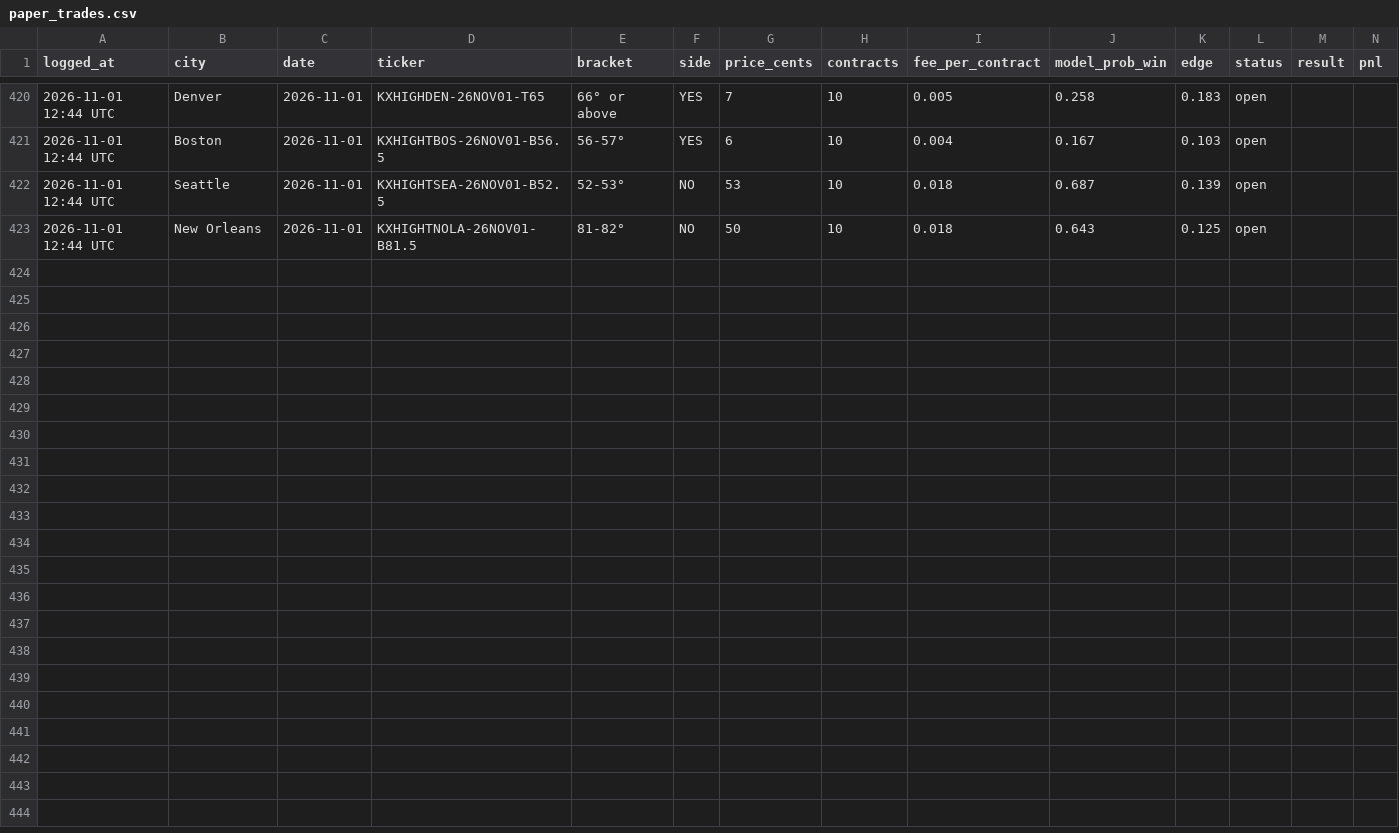
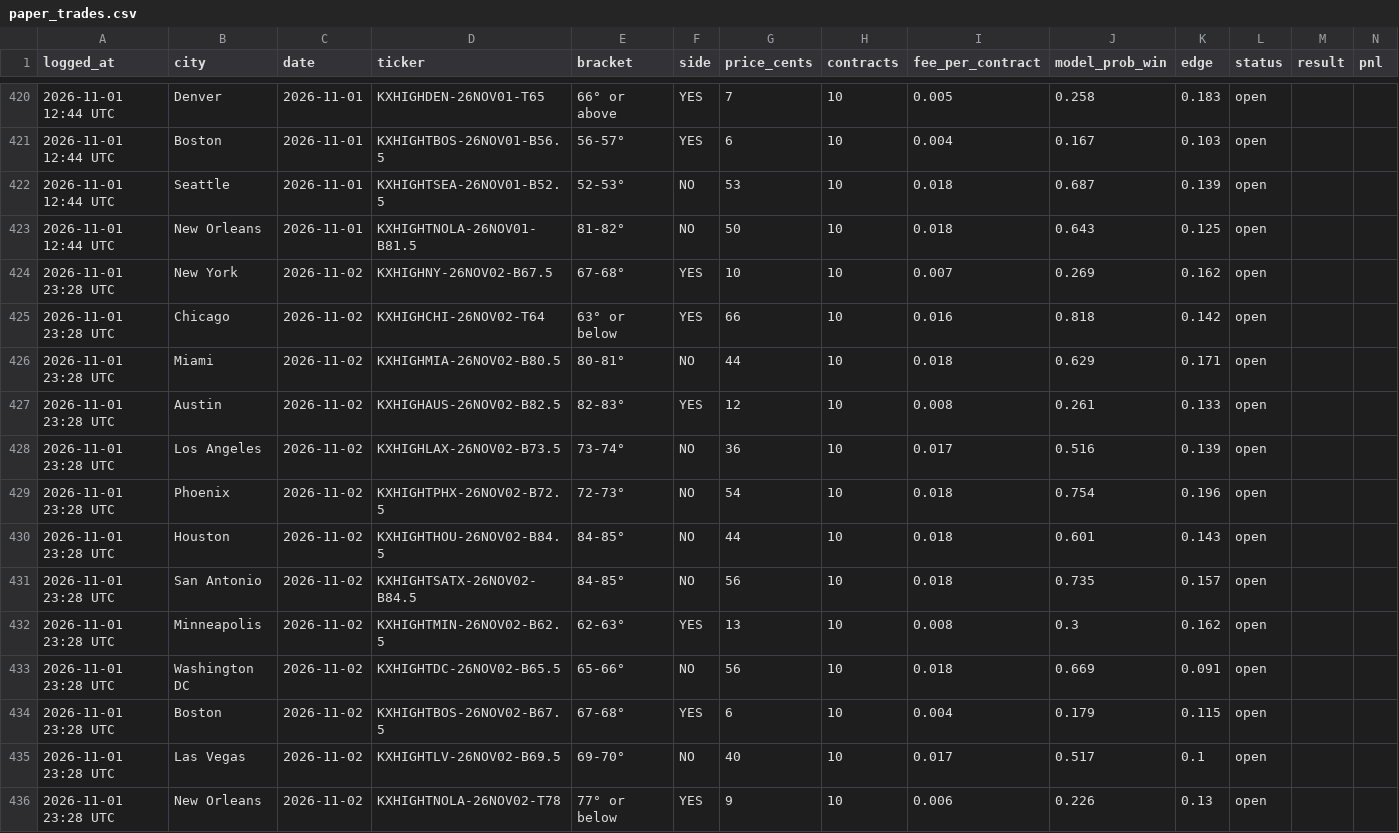
Before and after one commit to kieroncg44/weather-bot, a CSV file: paper_trades.csv, drawn as a sheet; only a part is shown, gaps mark what is left out; the diff covers the shown part only; the diff names each change by its address in the sheet, - before the commit and + after, or states it on an @@ line.

```diff
--- a/paper_trades.csv
+++ b/paper_trades.csv
+row 424: 2026-11-01 23:28 UTC | New York | 2026-11-02 | KXHIGHNY-26NOV02-B67.5 | 67-68° | YES | 10 | 10 | 0.007 | 0.269 | 0.162 | open
+row 425: 2026-11-01 23:28 UTC | Chicago | 2026-11-02 | KXHIGHCHI-26NOV02-T64 | 63° or below | YES | 66 | 10 | 0.016 | 0.818 | 0.142 | open
+row 426: 2026-11-01 23:28 UTC | Miami | 2026-11-02 | KXHIGHMIA-26NOV02-B80.5 | 80-81° | NO | 44 | 10 | 0.018 | 0.629 | 0.171 | open
+row 427: 2026-11-01 23:28 UTC | Austin | 2026-11-02 | KXHIGHAUS-26NOV02-B82.5 | 82-83° | YES | 12 | 10 | 0.008 | 0.261 | 0.133 | open
+row 428: 2026-11-01 23:28 UTC | Los Angeles | 2026-11-02 | KXHIGHLAX-26NOV02-B73.5 | 73-74° | NO | 36 | 10 | 0.017 | 0.516 | 0.139 | open
+row 429: 2026-11-01 23:28 UTC | Phoenix | 2026-11-02 | KXHIGHTPHX-26NOV02-B72.5 | 72-73° | NO | 54 | 10 | 0.018 | 0.754 | 0.196 | open
+row 430: 2026-11-01 23:28 UTC | Houston | 2026-11-02 | KXHIGHTHOU-26NOV02-B84.5 | 84-85° | NO | 44 | 10 | 0.018 | 0.601 | 0.143 | open
+row 431: 2026-11-01 23:28 UTC | San Antonio | 2026-11-02 | KXHIGHTSATX-26NOV02-B84.5 | 84-85° | NO | 56 | 10 | 0.018 | 0.735 | 0.157 | open
+row 432: 2026-11-01 23:28 UTC | Minneapolis | 2026-11-02 | KXHIGHTMIN-26NOV02-B62.5 | 62-63° | YES | 13 | 10 | 0.008 | 0.3 | 0.162 | open
+row 433: 2026-11-01 23:28 UTC | Washington DC | 2026-11-02 | KXHIGHTDC-26NOV02-B65.5 | 65-66° | NO | 56 | 10 | 0.018 | 0.669 | 0.091 | open
+row 434: 2026-11-01 23:28 UTC | Boston | 2026-11-02 | KXHIGHTBOS-26NOV02-B67.5 | 67-68° | YES | 6 | 10 | 0.004 | 0.179 | 0.115 | open
+row 435: 2026-11-01 23:28 UTC | Las Vegas | 2026-11-02 | KXHIGHTLV-26NOV02-B69.5 | 69-70° | NO | 40 | 10 | 0.017 | 0.517 | 0.1 | open
+row 436: 2026-11-01 23:28 UTC | New Orleans | 2026-11-02 | KXHIGHTNOLA-26NOV02-T78 | 77° or below | YES | 9 | 10 | 0.006 | 0.226 | 0.13 | open
```
Also changed, not shown: 36 edited cells elsewhere in this file, actuals.csv, forecasts.csv, 5 other files.
